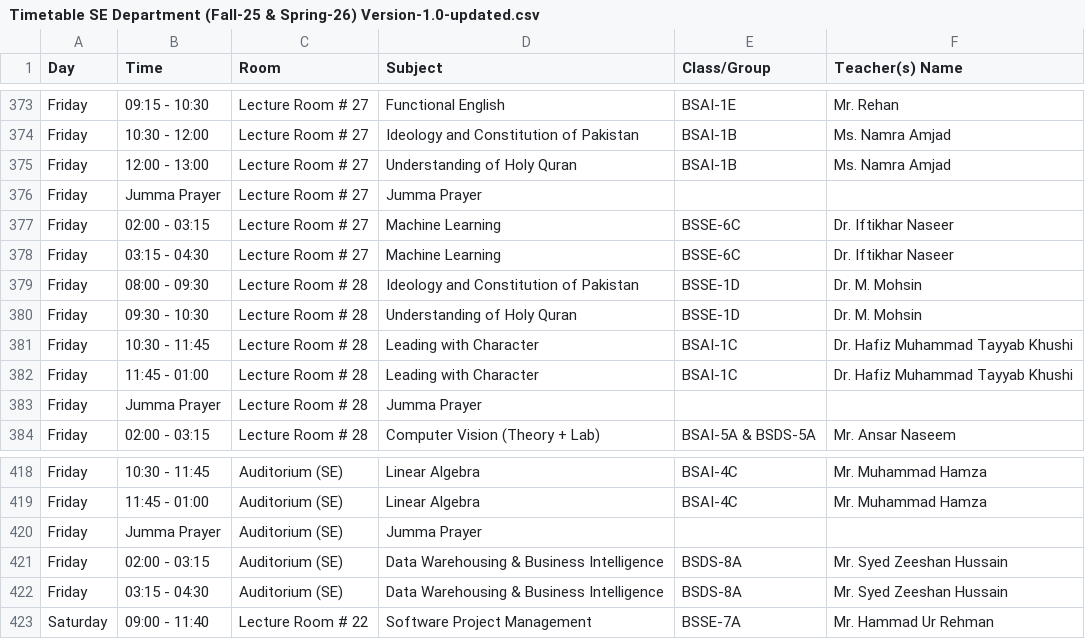
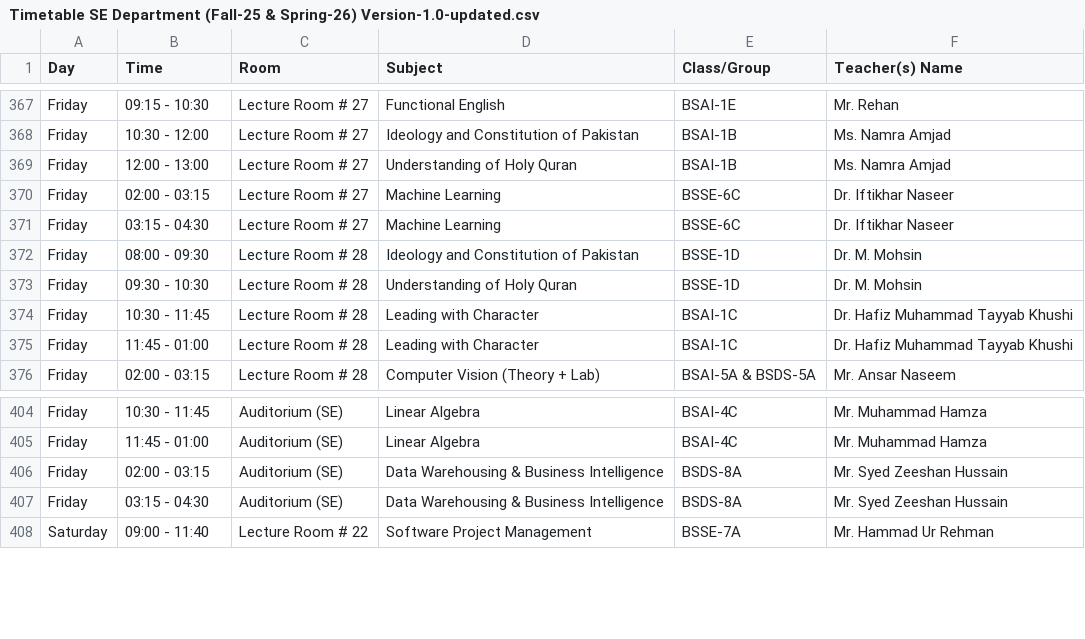
Before and after one commit to RasikhAli/Superior-Academic-Tool, a CSV file: uploads/csv/Timetable SE Department (Fall-25 & Spring-26) Version-1.0-updated.csv, drawn as a sheet; only a part is shown, gaps mark what is left out; the diff covers the shown part only.

```diff
--- a/uploads/csv/Timetable SE Department (Fall-25 & Spring-26) Version-1.0-updated.csv
+++ b/uploads/csv/Timetable SE Department (Fall-25 & Spring-26) Version-1.0-updated.csv
@@ -375,3 +369,2 @@ Friday,10:30 - 12:00,Lecture Room # 27,Ideology and Constitution of Pakistan,BSA
 Friday,12:00 - 13:00,Lecture Room # 27,Understanding of Holy Quran,BSAI-1B,Ms. Namra Amjad
-Friday,Jumma Prayer,Lecture Room # 27,Jumma Prayer,,
 Friday,02:00 - 03:15,Lecture Room # 27,Machine Learning,BSSE-6C,Dr. Iftikhar Naseer
@@ -382,3 +375,2 @@ Friday,10:30 - 11:45,Lecture Room # 28,Leading with Character,BSAI-1C,Dr. Hafiz
 Friday,11:45 - 01:00,Lecture Room # 28,Leading with Character,BSAI-1C,Dr. Hafiz Muhammad Tayyab Khushi
-Friday,Jumma Prayer,Lecture Room # 28,Jumma Prayer,,
 Friday,02:00 - 03:15,Lecture Room # 28,Computer Vision (Theory + Lab),BSAI-5A & BSDS-5A,Mr. Ansar Naseem
@@ -419,3 +405,2 @@ Friday,10:30 - 11:45,Auditorium (SE),Linear Algebra,BSAI-4C,Mr. Muhammad Hamza
 Friday,11:45 - 01:00,Auditorium (SE),Linear Algebra,BSAI-4C,Mr. Muhammad Hamza
-Friday,Jumma Prayer,Auditorium (SE),Jumma Prayer,,
 Friday,02:00 - 03:15,Auditorium (SE),Data Warehousing & Business Intelligence,BSDS-8A,Mr. Syed Zeeshan Hussain
```
Also changed, not shown: 12 removed rows elsewhere in this file, 2 other files.
